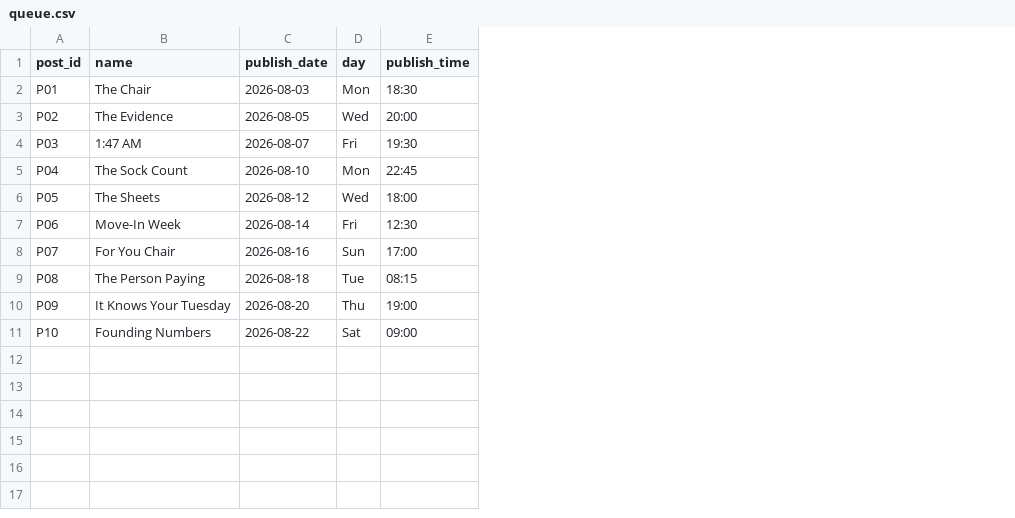
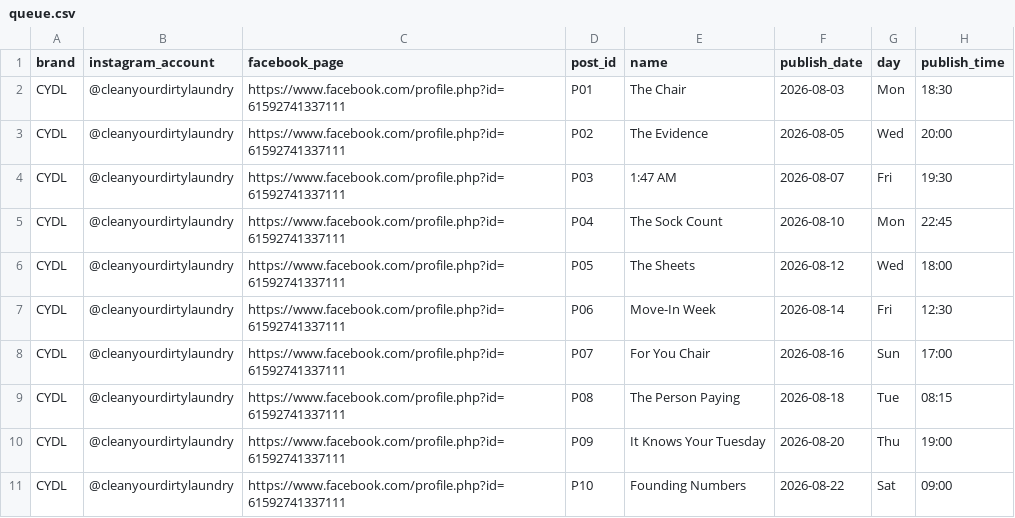
Before and after one commit to Patelv25/cleanyourdirtylaundry, a CSV file: campaigns/algorithm-knows/schedule/queue.csv, drawn as a sheet; only a part is shown; the diff names each change by its address in the sheet, - before the commit and + after, or states it on an @@ line.

```diff
--- a/campaigns/algorithm-knows/schedule/queue.csv
+++ b/campaigns/algorithm-knows/schedule/queue.csv
+column A (brand), rows 2-11: all CYDL
+column B (instagram_account), rows 2-11: all @cleanyourdirtylaundry
+column C (facebook_page), rows 2-11: all https://www.facebook.com/profile.php?id=61592741337111
```
Also changed, not shown: 22 other files.
